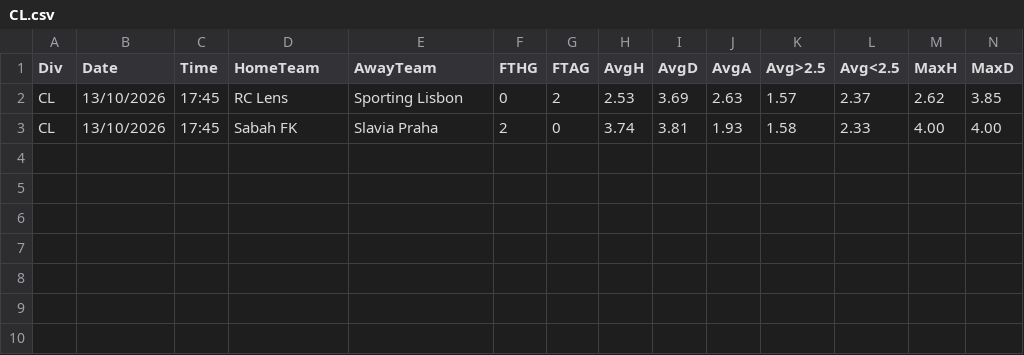
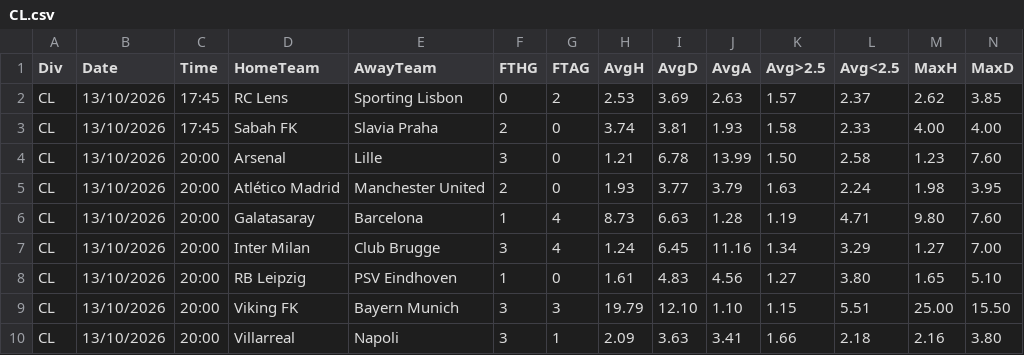
Before and after one commit to dcoyusufko/oran-veri, a CSV file: data/kupa/2627/CL.csv, drawn as a sheet; only a part is shown; rows hold the shown columns only; the diff names each change by its address in the sheet, - before the commit and + after, or states it on an @@ line.

```diff
--- a/data/kupa/2627/CL.csv
+++ b/data/kupa/2627/CL.csv
+row 4: CL | 13/10/2026 | 20:00 | Arsenal | Lille | 3 | 0 | 1.21 | 6.78 | 13.99 | 1.50 | 2.58 | 1.23 | 7.60
+row 5: CL | 13/10/2026 | 20:00 | Atlético Madrid | Manchester United | 2 | 0 | 1.93 | 3.77 | 3.79 | 1.63 | 2.24 | 1.98 | 3.95
+row 6: CL | 13/10/2026 | 20:00 | Galatasaray | Barcelona | 1 | 4 | 8.73 | 6.63 | 1.28 | 1.19 | 4.71 | 9.80 | 7.60
+row 7: CL | 13/10/2026 | 20:00 | Inter Milan | Club Brugge | 3 | 4 | 1.24 | 6.45 | 11.16 | 1.34 | 3.29 | 1.27 | 7.00
+row 8: CL | 13/10/2026 | 20:00 | RB Leipzig | PSV Eindhoven | 1 | 0 | 1.61 | 4.83 | 4.56 | 1.27 | 3.80 | 1.65 | 5.10
+row 9: CL | 13/10/2026 | 20:00 | Viking FK | Bayern Munich | 3 | 3 | 19.79 | 12.10 | 1.10 | 1.15 | 5.51 | 25.00 | 15.50
+row 10: CL | 13/10/2026 | 20:00 | Villarreal | Napoli | 3 | 1 | 2.09 | 3.63 | 3.41 | 1.66 | 2.18 | 2.16 | 3.80
```
Also changed, not shown: data/kupa/aktif.csv.
